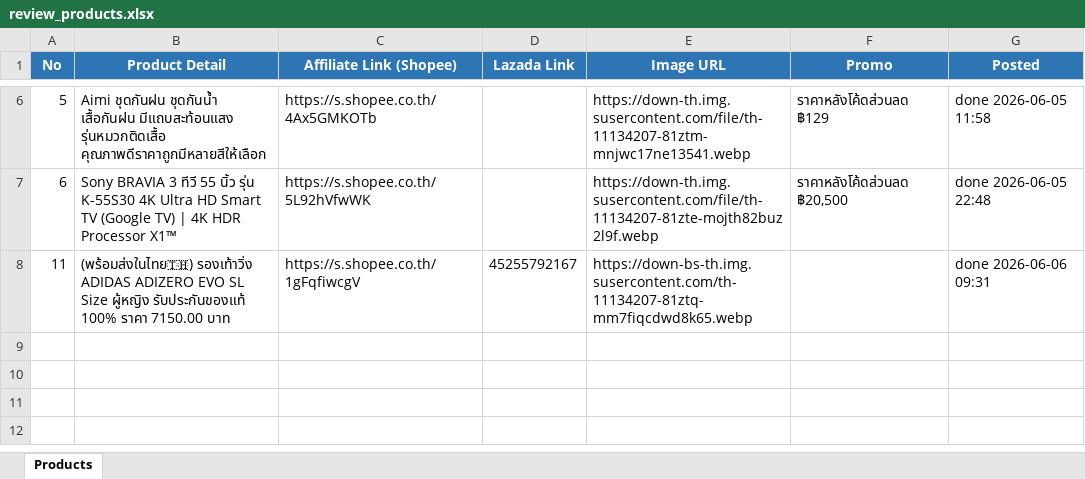
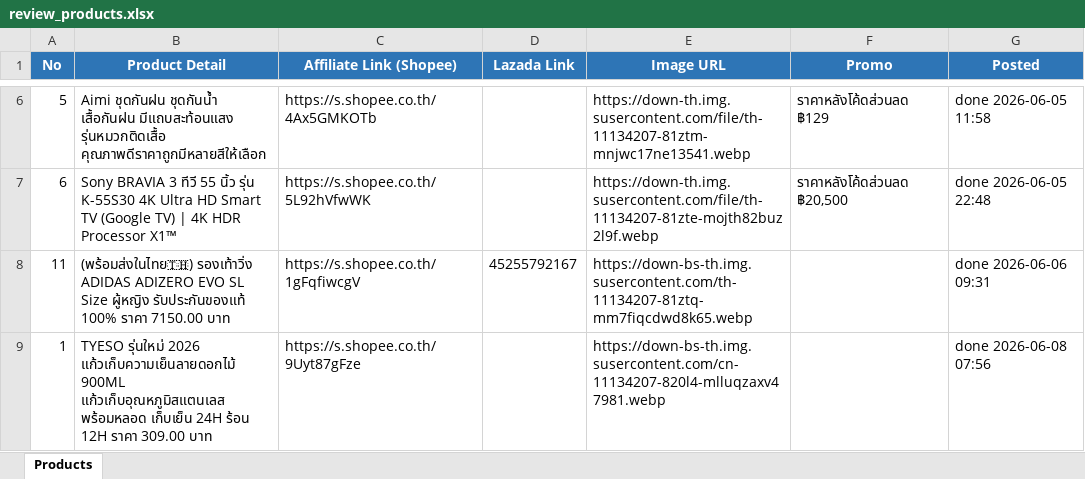
Before and after one commit to tongono-creator/kram-facebook-page, an Excel workbook: review_products.xlsx, sheet Products, drawn as a sheet; only a part is shown, gaps mark what is left out; values as stored, in another font and other column widths than the file's, no borders; the diff names each change by its address in the sheet, - before the commit and + after, or states it on an @@ line.

```diff
--- a/review_products.xlsx (sheet Products)
+++ b/review_products.xlsx (sheet Products)
+row 9: 1 | TYESO รุ่นใหม่ 2026 แก้วเก็บความเย็นลายดอกไม้ 900ML แก้วเก็บอุณหภูมิสแตนเลส พร้อมหลอด เก็บเย็น 24H ร้อน 12H ราคา 309.00 บาท | https://s.shopee.co.th/9Uyt87gFze |  | https://down-bs-th.img.susercontent.com/cn-11134207-820l4-mlluqzaxv47981.webp |  | done 2026-06-08 07:56
```
